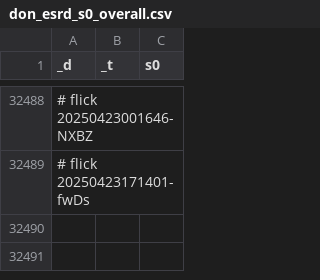
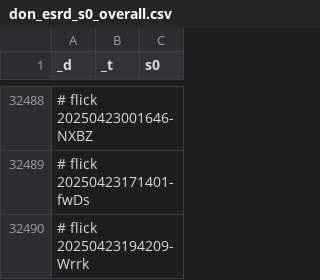
Before and after one commit to abikesa/brooklyn, a CSV file: kitabo/ensi/ukubona/donorcase/test2/assets/csv/don_esrd_s0_overall.csv, drawn as a sheet; only a part is shown, gaps mark what is left out; the diff names each change by its address in the sheet, - before the commit and + after, or states it on an @@ line.

Commit message:
kitabo/ensi/ukubona/donorcase/test2/assets/csv/don_esrd_s0_overall.csv

```diff
--- a/kitabo/ensi/ukubona/donorcase/test2/assets/csv/don_esrd_s0_overall.csv
+++ b/kitabo/ensi/ukubona/donorcase/test2/assets/csv/don_esrd_s0_overall.csv
+row 32490: # flick 20250423194209-Wrrk
```
